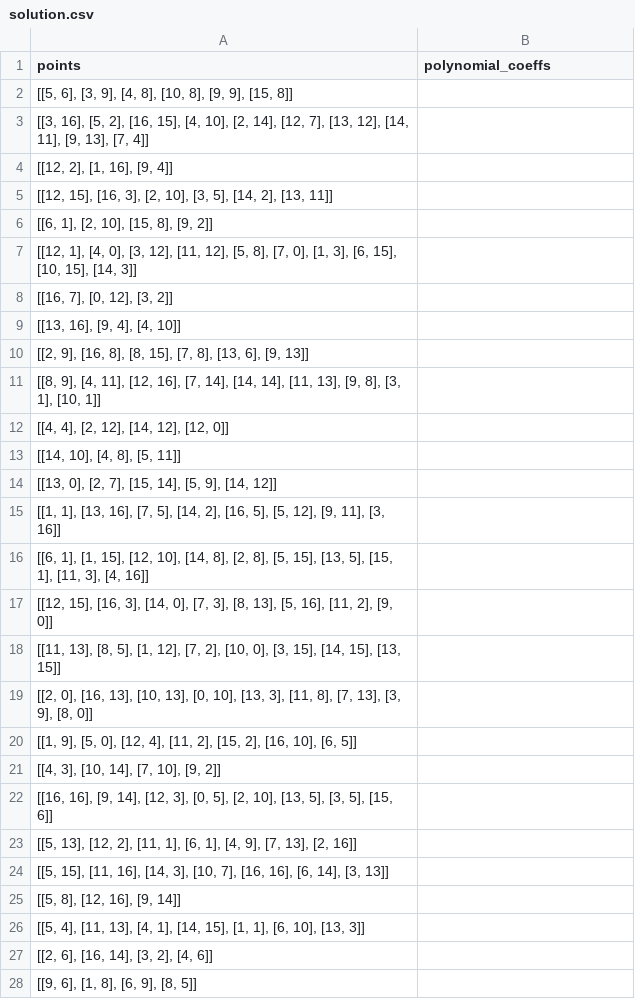
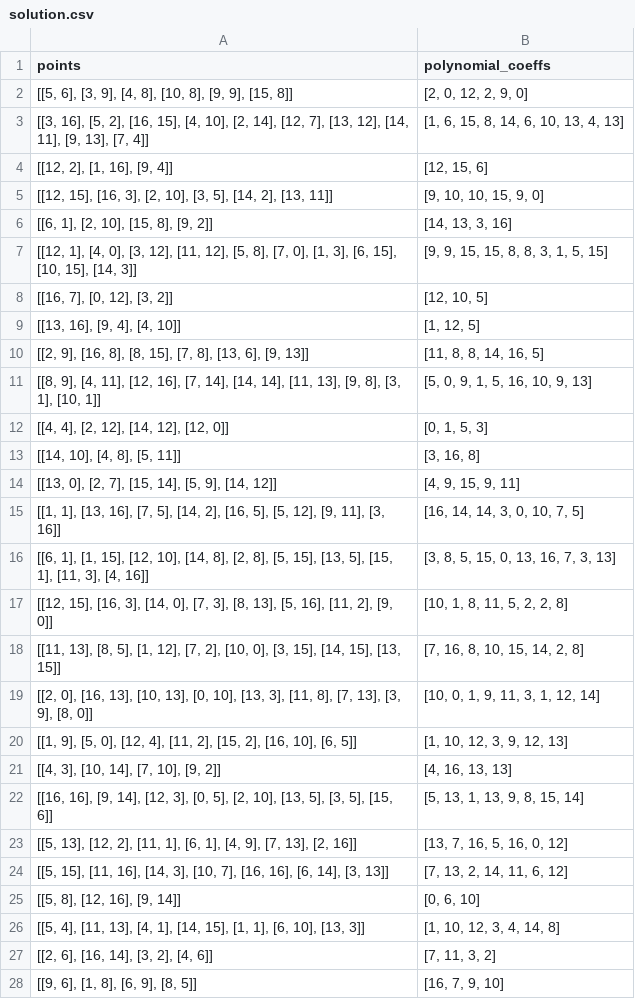
Before and after one commit to ZKCamp/aleo-lagrange-assignment, a CSV file: solution.csv, drawn as a sheet; only a part is shown; the diff covers the shown part only.

Commit message:
feat: Add cleaned up final solution

```diff
--- a/solution.csv
+++ b/solution.csv
@@ -1,28 +1,28 @@
 points,polynomial_coeffs
-"[[5, 6], [3, 9], [4, 8], [10, 8], [9, 9], [15, 8]]",
-"[[3, 16], [5, 2], [16, 15], [4, 10], [2, 14], [12, 7], [13, 12], [14, 11], [9, 13], [7, 4]]",
-"[[12, 2], [1, 16], [9, 4]]",
-"[[12, 15], [16, 3], [2, 10], [3, 5], [14, 2], [13, 11]]",
-"[[6, 1], [2, 10], [15, 8], [9, 2]]",
-"[[12, 1], [4, 0], [3, 12], [11, 12], [5, 8], [7, 0], [1, 3], [6, 15], [10, 15], [14, 3]]",
-"[[16, 7], [0, 12], [3, 2]]",
-"[[13, 16], [9, 4], [4, 10]]",
-"[[2, 9], [16, 8], [8, 15], [7, 8], [13, 6], [9, 13]]",
-"[[8, 9], [4, 11], [12, 16], [7, 14], [14, 14], [11, 13], [9, 8], [3, 1], [10, 1]]",
-"[[4, 4], [2, 12], [14, 12], [12, 0]]",
-"[[14, 10], [4, 8], [5, 11]]",
-"[[13, 0], [2, 7], [15, 14], [5, 9], [14, 12]]",
-"[[1, 1], [13, 16], [7, 5], [14, 2], [16, 5], [5, 12], [9, 11], [3, 16]]",
-"[[6, 1], [1, 15], [12, 10], [14, 8], [2, 8], [5, 15], [13, 5], [15, 1], [11, 3], [4, 16]]",
-"[[12, 15], [16, 3], [14, 0], [7, 3], [8, 13], [5, 16], [11, 2], [9, 0]]",
-"[[11, 13], [8, 5], [1, 12], [7, 2], [10, 0], [3, 15], [14, 15], [13, 15]]",
-"[[2, 0], [16, 13], [10, 13], [0, 10], [13, 3], [11, 8], [7, 13], [3, 9], [8, 0]]",
-"[[1, 9], [5, 0], [12, 4], [11, 2], [15, 2], [16, 10], [6, 5]]",
-"[[4, 3], [10, 14], [7, 10], [9, 2]]",
-"[[16, 16], [9, 14], [12, 3], [0, 5], [2, 10], [13, 5], [3, 5], [15, 6]]",
-"[[5, 13], [12, 2], [11, 1], [6, 1], [4, 9], [7, 13], [2, 16]]",
-"[[5, 15], [11, 16], [14, 3], [10, 7], [16, 16], [6, 14], [3, 13]]",
-"[[5, 8], [12, 16], [9, 14]]",
-"[[5, 4], [11, 13], [4, 1], [14, 15], [1, 1], [6, 10], [13, 3]]",
-"[[2, 6], [16, 14], [3, 2], [4, 6]]",
-"[[9, 6], [1, 8], [6, 9], [8, 5]]",
+"[[5, 6], [3, 9], [4, 8], [10, 8], [9, 9], [15, 8]]","[2, 0, 12, 2, 9, 0]"
+"[[3, 16], [5, 2], [16, 15], [4, 10], [2, 14], [12, 7], [13, 12], [14, 11], [9, 13], [7, 4]]","[1, 6, 15, 8, 14, 6, 10, 13, 4, 13]"
+"[[12, 2], [1, 16], [9, 4]]","[12, 15, 6]"
+"[[12, 15], [16, 3], [2, 10], [3, 5], [14, 2], [13, 11]]","[9, 10, 10, 15, 9, 0]"
+"[[6, 1], [2, 10], [15, 8], [9, 2]]","[14, 13, 3, 16]"
+"[[12, 1], [4, 0], [3, 12], [11, 12], [5, 8], [7, 0], [1, 3], [6, 15], [10, 15], [14, 3]]","[9, 9, 15, 15, 8, 8, 3, 1, 5, 15]"
+"[[16, 7], [0, 12], [3, 2]]","[12, 10, 5]"
+"[[13, 16], [9, 4], [4, 10]]","[1, 12, 5]"
+"[[2, 9], [16, 8], [8, 15], [7, 8], [13, 6], [9, 13]]","[11, 8, 8, 14, 16, 5]"
+"[[8, 9], [4, 11], [12, 16], [7, 14], [14, 14], [11, 13], [9, 8], [3, 1], [10, 1]]","[5, 0, 9, 1, 5, 16, 10, 9, 13]"
+"[[4, 4], [2, 12], [14, 12], [12, 0]]","[0, 1, 5, 3]"
+"[[14, 10], [4, 8], [5, 11]]","[3, 16, 8]"
+"[[13, 0], [2, 7], [15, 14], [5, 9], [14, 12]]","[4, 9, 15, 9, 11]"
+"[[1, 1], [13, 16], [7, 5], [14, 2], [16, 5], [5, 12], [9, 11], [3, 16]]","[16, 14, 14, 3, 0, 10, 7, 5]"
+"[[6, 1], [1, 15], [12, 10], [14, 8], [2, 8], [5, 15], [13, 5], [15, 1], [11, 3], [4, 16]]","[3, 8, 5, 15, 0, 13, 16, 7, 3, 13]"
+"[[12, 15], [16, 3], [14, 0], [7, 3], [8, 13], [5, 16], [11, 2], [9, 0]]","[10, 1, 8, 11, 5, 2, 2, 8]"
+"[[11, 13], [8, 5], [1, 12], [7, 2], [10, 0], [3, 15], [14, 15], [13, 15]]","[7, 16, 8, 10, 15, 14, 2, 8]"
+"[[2, 0], [16, 13], [10, 13], [0, 10], [13, 3], [11, 8], [7, 13], [3, 9], [8, 0]]","[10, 0, 1, 9, 11, 3, 1, 12, 14]"
+"[[1, 9], [5, 0], [12, 4], [11, 2], [15, 2], [16, 10], [6, 5]]","[1, 10, 12, 3, 9, 12, 13]"
+"[[4, 3], [10, 14], [7, 10], [9, 2]]","[4, 16, 13, 13]"
+"[[16, 16], [9, 14], [12, 3], [0, 5], [2, 10], [13, 5], [3, 5], [15, 6]]","[5, 13, 1, 13, 9, 8, 15, 14]"
+"[[5, 13], [12, 2], [11, 1], [6, 1], [4, 9], [7, 13], [2, 16]]","[13, 7, 16, 5, 16, 0, 12]"
+"[[5, 15], [11, 16], [14, 3], [10, 7], [16, 16], [6, 14], [3, 13]]","[7, 13, 2, 14, 11, 6, 12]"
+"[[5, 8], [12, 16], [9, 14]]","[0, 6, 10]"
+"[[5, 4], [11, 13], [4, 1], [14, 15], [1, 1], [6, 10], [13, 3]]","[1, 10, 12, 3, 4, 14, 8]"
+"[[2, 6], [16, 14], [3, 2], [4, 6]]","[7, 11, 3, 2]"
+"[[9, 6], [1, 8], [6, 9], [8, 5]]","[16, 7, 9, 10]"
```
Also changed, not shown: 73 edited cells elsewhere in this file, 1 other file.
